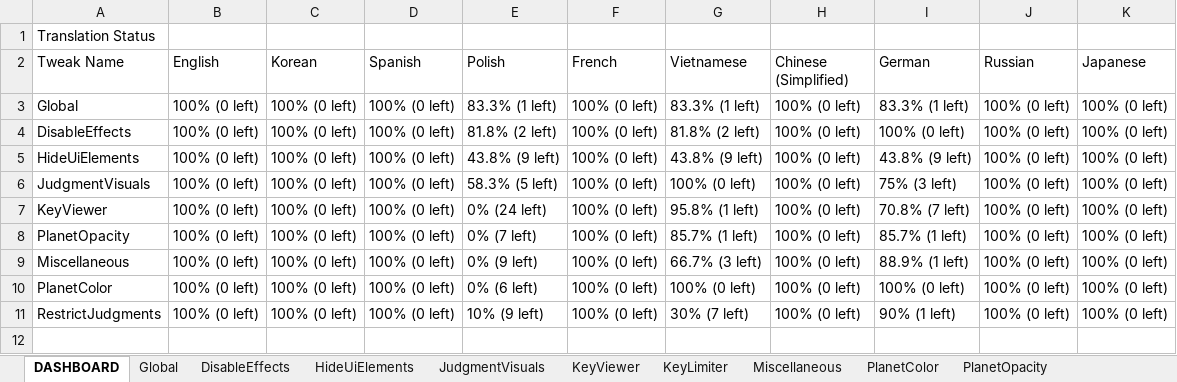
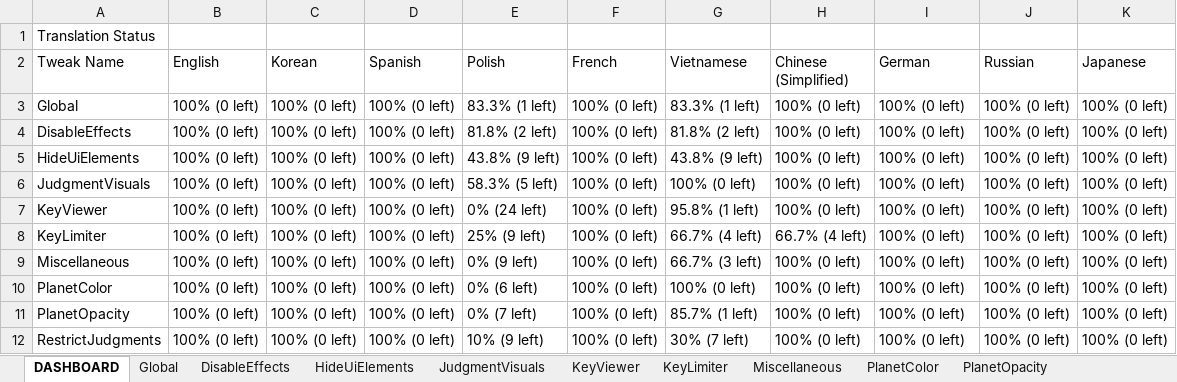
Before and after one commit to PizzaLovers007/AdofaiTweaks, an Excel workbook: AdofaiTweaks.Generator/translations.xlsx, sheet DASHBOARD, drawn as a sheet; values as stored, in another font and other column widths than the file's, no borders; addresses are those after the commit; the diff names each change by its address in the sheet, - before the commit and + after, or states it on an @@ line.

```diff
--- a/AdofaiTweaks.Generator/translations.xlsx (sheet DASHBOARD)
+++ b/AdofaiTweaks.Generator/translations.xlsx (sheet DASHBOARD)
-I3 (German): 83.3% (1 left)
+I3 (German): 100% (0 left)
-I5 (German): 43.8% (9 left)
+I5 (German): 100% (0 left)
-I6 (German): 75% (3 left)
+I6 (German): 100% (0 left)
-I7 (German): 70.8% (7 left)
+I7 (German): 100% (0 left)
-A8 (Tweak Name): PlanetOpacity
+A8 (Tweak Name): KeyLimiter
-E8 (Polish): 0% (7 left)
+E8 (Polish): 25% (9 left)
-G8 (Vietnamese): 85.7% (1 left)
+G8 (Vietnamese): 66.7% (4 left)
-H8 (Chinese (Simplified)): 100% (0 left)
+H8 (Chinese (Simplified)): 66.7% (4 left)
-I8 (German): 85.7% (1 left)
+I8 (German): 100% (0 left)
-I9 (German): 88.9% (1 left)
+I9 (German): 100% (0 left)
+row 11: PlanetOpacity | 100% (0 left) | 100% (0 left) | 100% (0 left) | 0% (7 left) | 100% (0 left) | 85.7% (1 left) | 100% (0 left) | 100% (0 left) | 100% (0 left) | 100% (0 left)
-I12 (German): 90% (1 left)
+I12 (German): 100% (0 left)
```
Also changed, not shown: sheet KeyLimiter, sheet HideUiElements, sheet KeyViewer, sheet DisableEffects, sheet PlanetOpacity, sheet RestrictJudgments, 4 more sheets.
